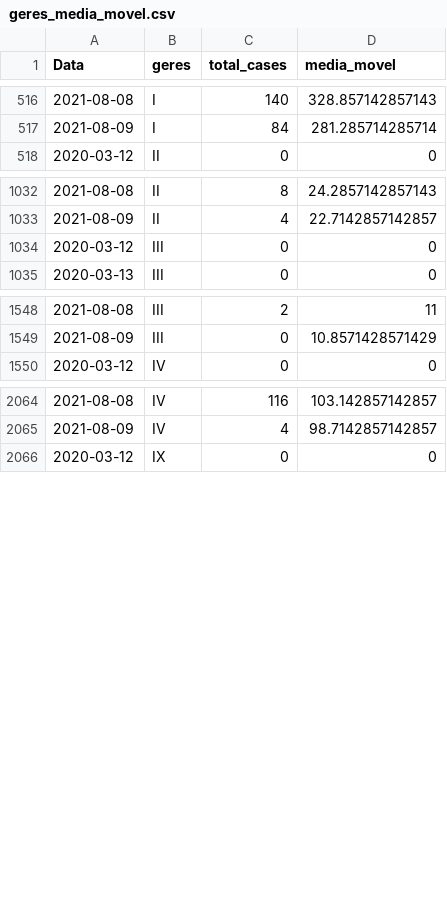
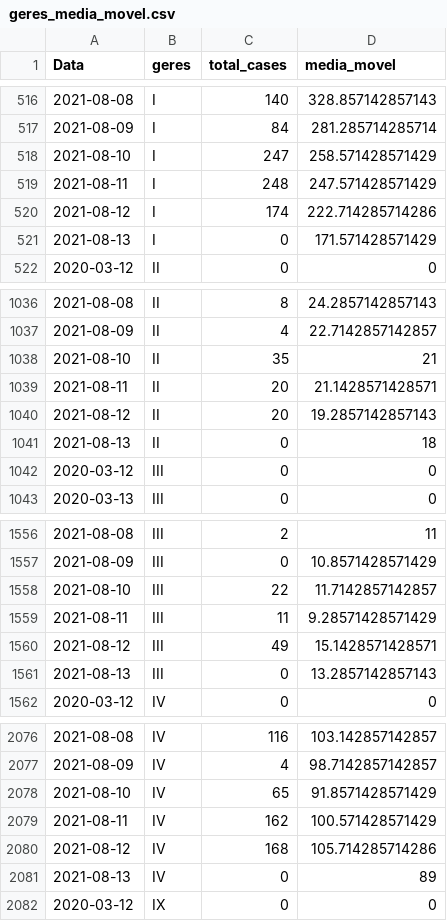
Before and after one commit to edneide/covid-19_Pernambuco, a CSV file: geres_media_movel.csv, drawn as a sheet; only a part is shown, gaps mark what is left out; the diff covers the shown part only.

```diff
--- a/geres_media_movel.csv
+++ b/geres_media_movel.csv
@@ -517,2 +517,6 @@
 2021-08-09,"I",84,281.285714285714
+2021-08-10,"I",247,258.571428571429
+2021-08-11,"I",248,247.571428571429
+2021-08-12,"I",174,222.714285714286
+2021-08-13,"I",0,171.571428571429
 2020-03-12,"II",0,0
@@ -1033,2 +1037,6 @@
 2021-08-09,"II",4,22.7142857142857
+2021-08-10,"II",35,21
+2021-08-11,"II",20,21.1428571428571
+2021-08-12,"II",20,19.2857142857143
+2021-08-13,"II",0,18
 2020-03-12,"III",0,0
@@ -1549,2 +1557,6 @@
 2021-08-09,"III",0,10.8571428571429
+2021-08-10,"III",22,11.7142857142857
+2021-08-11,"III",11,9.28571428571429
+2021-08-12,"III",49,15.1428571428571
+2021-08-13,"III",0,13.2857142857143
 2020-03-12,"IV",0,0
@@ -2065,2 +2077,6 @@
 2021-08-09,"IV",4,98.7142857142857
+2021-08-10,"IV",65,91.8571428571429
+2021-08-11,"IV",162,100.571428571429
+2021-08-12,"IV",168,105.714285714286
+2021-08-13,"IV",0,89
 2020-03-12,"IX",0,0
```
Also changed, not shown: 32 added rows elsewhere in this file, macros_media_movel.csv, variacoes_casos_geres.csv, 1 other file.
